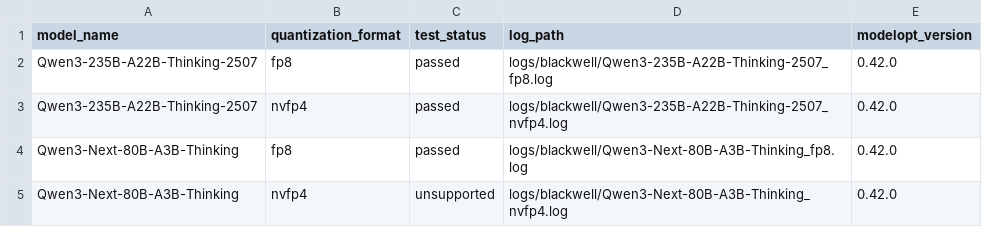
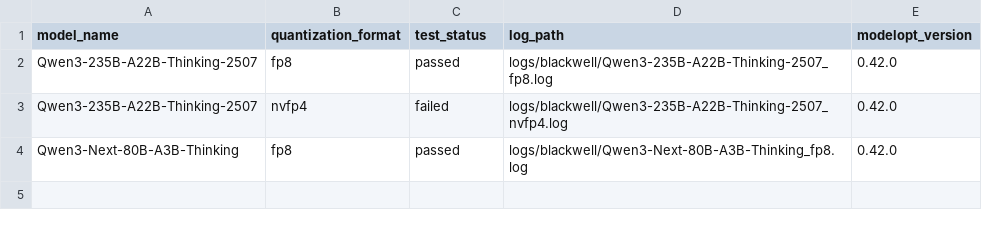
Before and after one commit to knote2019/reflex-tool, a CSV file: reflex-tool/data/blackwell_test_results.csv, drawn as a sheet.

Commit message:
add models

```diff
--- a/reflex-tool/data/blackwell_test_results.csv
+++ b/reflex-tool/data/blackwell_test_results.csv
@@ -2,4 +2,3 @@ model_name,quantization_format,test_status,log_path,modelopt_version
 Qwen3-235B-A22B-Thinking-2507,fp8,passed,logs/blackwell/Qwen3-235B-A22B-Thinking-2507_fp8.log,0.42.0
-Qwen3-235B-A22B-Thinking-2507,nvfp4,passed,logs/blackwell/Qwen3-235B-A22B-Thinking-2507_nvfp4.log,0.42.0
+Qwen3-235B-A22B-Thinking-2507,nvfp4,failed,logs/blackwell/Qwen3-235B-A22B-Thinking-2507_nvfp4.log,0.42.0
 Qwen3-Next-80B-A3B-Thinking,fp8,passed,logs/blackwell/Qwen3-Next-80B-A3B-Thinking_fp8.log,0.42.0
-Qwen3-Next-80B-A3B-Thinking,nvfp4,unsupported,logs/blackwell/Qwen3-Next-80B-A3B-Thinking_nvfp4.log,0.42.0
```
